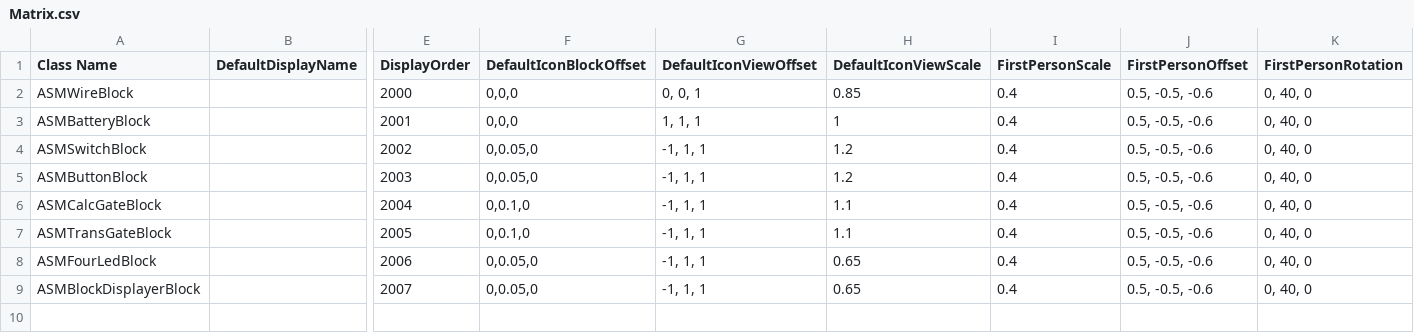
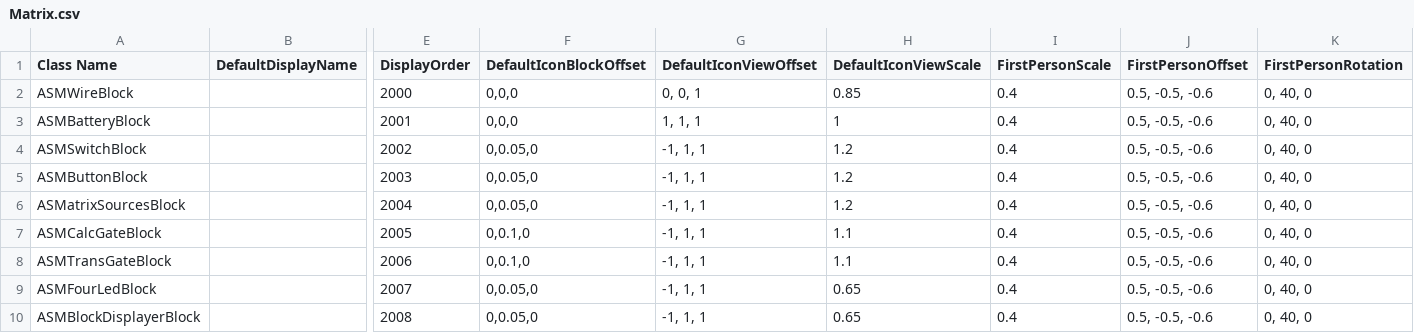
Before and after one commit to CS-LX/AutoScripting-Matrix, a CSV file: AutoScripting-Matrix/Assets/Matrix.csv, drawn as a sheet; only a part is shown, gaps mark what is left out; addresses are those after the commit; rows hold the shown columns only; the diff names each change by its address in the sheet, - before the commit and + after, or states it on an @@ line.

```diff
--- a/AutoScripting-Matrix/Assets/Matrix.csv
+++ b/AutoScripting-Matrix/Assets/Matrix.csv
+row 6: ASMatrixSourcesBlock |  | 2004 | 0,0.05,0 | -1, 1, 1 | 1.2 | 0.4 | 0.5, -0.5, -0.6 | 0, 40, 0
-E7 (DisplayOrder): 2004
+E7 (DisplayOrder): 2005
-E8 (DisplayOrder): 2005
+E8 (DisplayOrder): 2006
-E9 (DisplayOrder): 2006
+E9 (DisplayOrder): 2007
-E10 (DisplayOrder): 2007
+E10 (DisplayOrder): 2008
```
Also changed, not shown: 8 other files.
